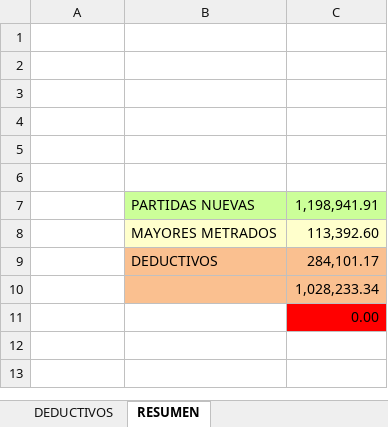
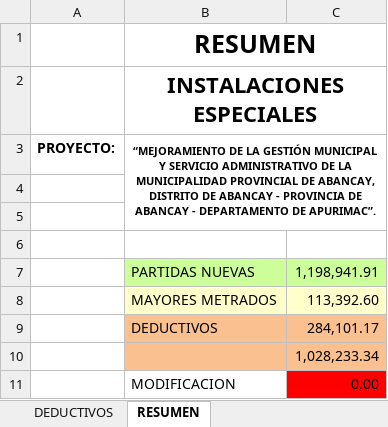
Before and after one commit to mrlivano/TIC-PALACIO, an Excel workbook: AMPLIACION 05 TIC/02. PRESUPUESTO TIC/2.PRESUPUESTO TIC.xlsx, sheet RESUMEN, drawn as a sheet; values as stored, in another font and other column widths than the file's, no borders; charts and pictures not drawn; the diff names each change by its address in the sheet, - before the commit and + after, or states it on an @@ line.

```diff
--- a/AMPLIACION 05 TIC/02. PRESUPUESTO TIC/2.PRESUPUESTO TIC.xlsx (sheet RESUMEN)
+++ b/AMPLIACION 05 TIC/02. PRESUPUESTO TIC/2.PRESUPUESTO TIC.xlsx (sheet RESUMEN)
-B1: (empty)
+B1: RESUMEN
+B1:C1 merged
-B2: (empty)
+B2: INSTALACIONES ESPECIALES
+B2:C2 merged
-row 3: (empty)
+row 3: PROYECTO: | “MEJORAMIENTO DE LA GESTIÓN MUNICIPAL Y SERVICIO ADMINISTRATIVO DE LA MUNICIPALIDAD PROVINCIAL DE ABANCAY, DISTRITO DE ABANCAY - PROVINCIA DE ABANCAY - DEPARTAMENTO DE APURIMAC”.
+B3:C5 merged
-B11: (empty)
+B11: MODIFICACION
```
Also changed, not shown: charts or pictures, AMPLIACION 05 TIC/03. METRADOS TIC/03. PLANILLA DE METRADOS.xlsx, 4 other files.
